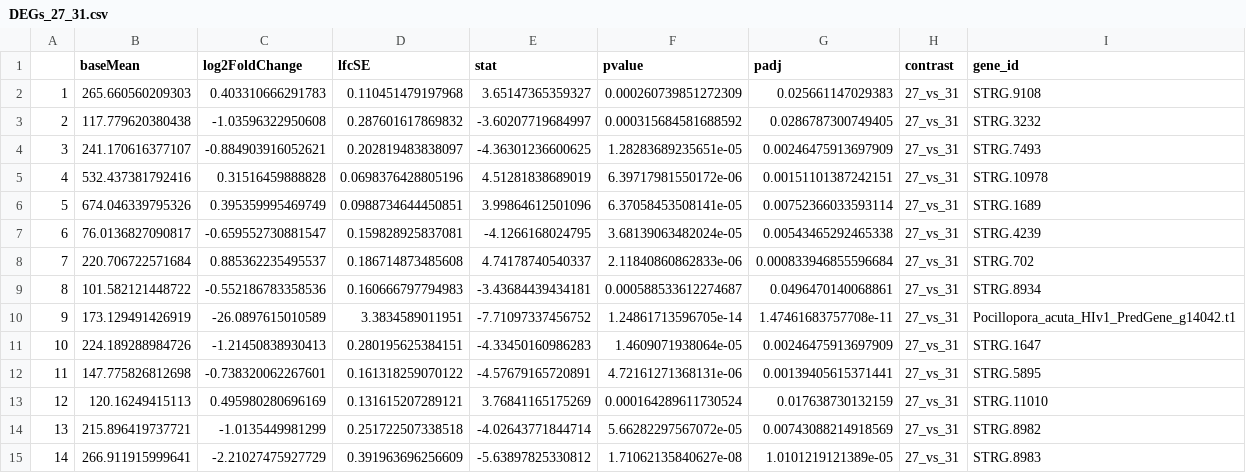
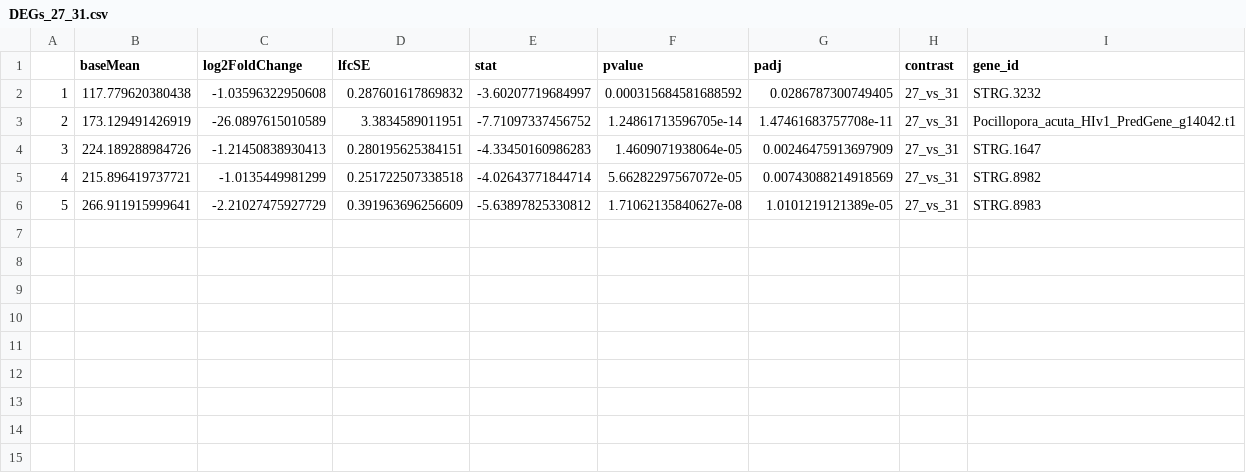
Before and after one commit to AHuffmyer/Pacu_EarlyTemp_Moorea, a CSV file: Pacu2021/Output/TagSeq/DEGs_27_31.csv, drawn as a sheet; removed rows and columns are numbered as before the commit, all else as after; the diff names each change by its address in the sheet, - before the commit and + after, or states it on an @@ line.

Commit message:
Added heatmap and updated DEG lists

```diff
--- a/Pacu2021/Output/TagSeq/DEGs_27_31.csv
+++ b/Pacu2021/Output/TagSeq/DEGs_27_31.csv
-row 2: 1 | 265.660560209303 | 0.403310666291783 | 0.110451479197968 | 3.65147365359327 | 0.000260739851272309 | 0.025661147029383 | 27_vs_31 | STRG.9108
@@ column A renumbered from row 2 down @@
-row 4: 3 | 241.170616377107 | -0.884903916052621 | 0.202819483838097 | -4.36301236600625 | 1.28283689235651e-05 | 0.00246475913697909 | 27_vs_31 | STRG.7493
-row 5: 4 | 532.437381792416 | 0.31516459888828 | 0.0698376428805196 | 4.51281838689019 | 6.39717981550172e-06 | 0.00151101387242151 | 27_vs_31 | STRG.10978
-row 6: 5 | 674.046339795326 | 0.395359995469749 | 0.0988734644450851 | 3.99864612501096 | 6.37058453508141e-05 | 0.00752366033593114 | 27_vs_31 | STRG.1689
-row 7: 6 | 76.0136827090817 | -0.659552730881547 | 0.159828925837081 | -4.1266168024795 | 3.68139063482024e-05 | 0.00543465292465338 | 27_vs_31 | STRG.4239
-row 8: 7 | 220.706722571684 | 0.885362235495537 | 0.186714873485608 | 4.74178740540337 | 2.11840860862833e-06 | 0.000833946855596684 | 27_vs_31 | STRG.702
-row 9: 8 | 101.582121448722 | -0.552186783358536 | 0.160666797794983 | -3.43684439434181 | 0.000588533612274687 | 0.0496470140068861 | 27_vs_31 | STRG.8934
-row 12: 11 | 147.775826812698 | -0.738320062267601 | 0.161318259070122 | -4.57679165720891 | 4.72161271368131e-06 | 0.00139405615371441 | 27_vs_31 | STRG.5895
-row 13: 12 | 120.16249415113 | 0.495980280696169 | 0.131615207289121 | 3.76841165175269 | 0.000164289611730524 | 0.017638730132159 | 27_vs_31 | STRG.11010
```
Also changed, not shown: 8 other files.
